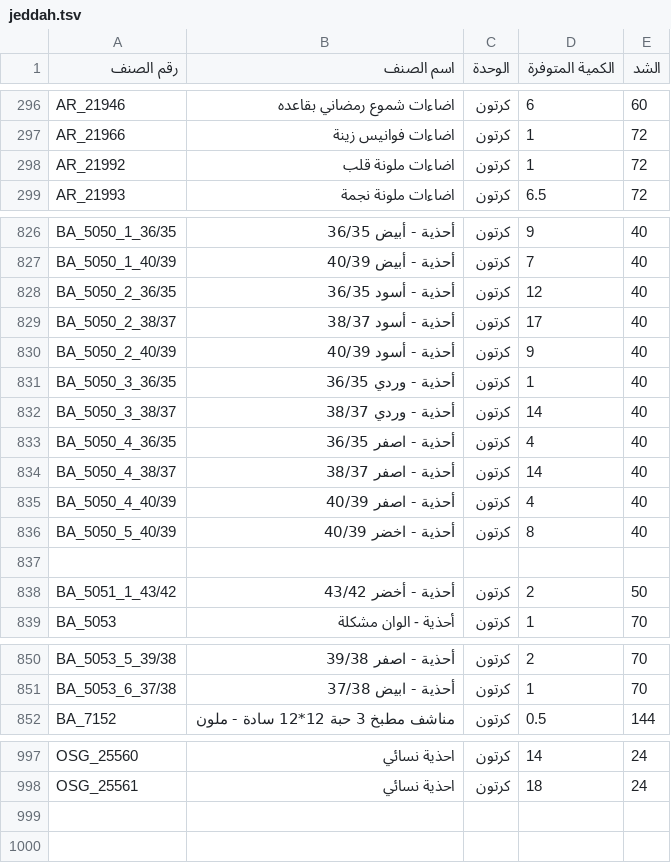
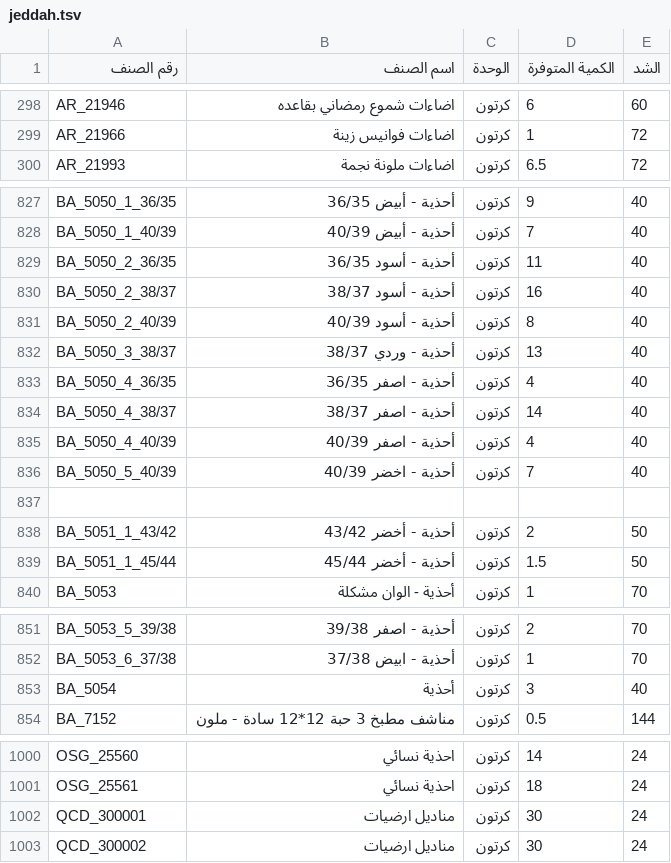
Before and after one commit to al-hzmi/inventory-system, a TSV file: data/jeddah.tsv, drawn as a sheet; only a part is shown, gaps mark what is left out; the diff covers the shown part only.

```diff
--- a/data/jeddah.tsv
+++ b/data/jeddah.tsv
@@ -297,3 +299,2 @@ AR_21946	اضاءات شموع رمضاني بقاعده	كرتون	6	60
 AR_21966	اضاءات فوانيس زينة	كرتون	1	72			
-AR_21992	اضاءات ملونة قلب	كرتون	1	72			
 AR_21993	اضاءات ملونة نجمة	كرتون	6.5	72			
@@ -827,7 +828,6 @@ BA_5050_1_36/35	أحذية - أبيض 36/35	كرتون	9	40
 BA_5050_1_40/39	أحذية - أبيض 40/39	كرتون	7	40			
-BA_5050_2_36/35	أحذية - أسود 36/35	كرتون	12	40			
-BA_5050_2_38/37	أحذية - أسود 38/37	كرتون	17	40			
-BA_5050_2_40/39	أحذية - أسود 40/39	كرتون	9	40			
-BA_5050_3_36/35	أحذية - وردي 36/35	كرتون	1	40			
-BA_5050_3_38/37	أحذية - وردي 38/37	كرتون	14	40			
+BA_5050_2_36/35	أحذية - أسود 36/35	كرتون	11	40			
+BA_5050_2_38/37	أحذية - أسود 38/37	كرتون	16	40			
+BA_5050_2_40/39	أحذية - أسود 40/39	كرتون	8	40			
+BA_5050_3_38/37	أحذية - وردي 38/37	كرتون	13	40			
 BA_5050_4_36/35	أحذية - اصفر 36/35	كرتون	4	40			
@@ -835,5 +835,6 @@ BA_5050_4_38/37	أحذية - اصفر 38/37	كرتون	14	40
 BA_5050_4_40/39	أحذية - اصفر 40/39	كرتون	4	40			
-BA_5050_5_40/39	أحذية - اخضر 40/39	كرتون	8	40			
+BA_5050_5_40/39	أحذية - اخضر 40/39	كرتون	7	40			
 							
 BA_5051_1_43/42	أحذية - أخضر 43/42	كرتون	2	50			
+BA_5051_1_45/44	أحذية - أخضر 45/44	كرتون	1.5	50			
 BA_5053	أحذية - الوان مشكلة	كرتون	1	70			
@@ -851,2 +852,3 @@ BA_5053_5_39/38	أحذية - اصفر 39/38	كرتون	2	70
 BA_5053_6_37/38	أحذية - ابيض 37/38	كرتون	1	70			
+BA_5054	أحذية	كرتون	3	40			
 BA_7152	مناشف مطبخ 3 حبة 12*12 سادة - ملون	كرتون	0.5	144			
@@ -998 +1001,3 @@ OSG_25560	احذية نسائي	كرتون	14	24
 OSG_25561	احذية نسائي	كرتون	18	24			
+QCD_300001	مناديل ارضيات	كرتون	30	24			
+QCD_300002	مناديل ارضيات	كرتون	30	24			
```
Also changed, not shown: 24 added rows, 21 removed rows and 35 edited cells elsewhere in this file.
